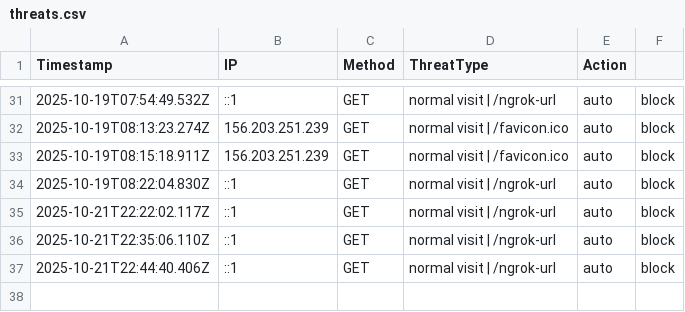
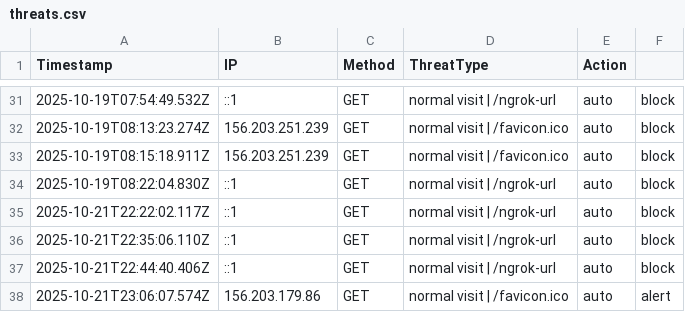
Before and after one commit to etiqotwf/honeypotpro, a CSV file: logs/threats.csv, drawn as a sheet; only a part is shown, gaps mark what is left out.

Commit message:
Auto commit before push: 2025-10-21T23:07:34.994Z

```diff
--- a/logs/threats.csv
+++ b/logs/threats.csv
@@ -37 +37,2 @@ Timestamp,IP,Method,ThreatType,Action
 2025-10-21T22:44:40.406Z,::1,GET,"normal visit | /ngrok-url",auto,block
+2025-10-21T23:06:07.574Z,156.203.179.86,GET,"normal visit | /favicon.ico",auto,alert
```
Also changed, not shown: 2 other files.
